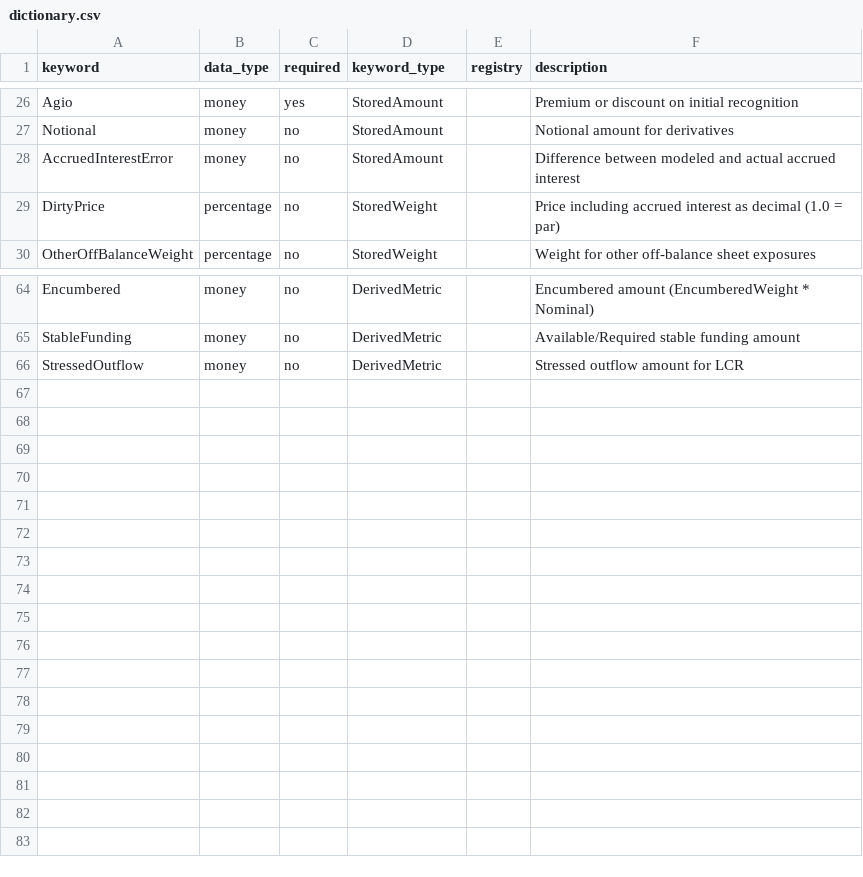
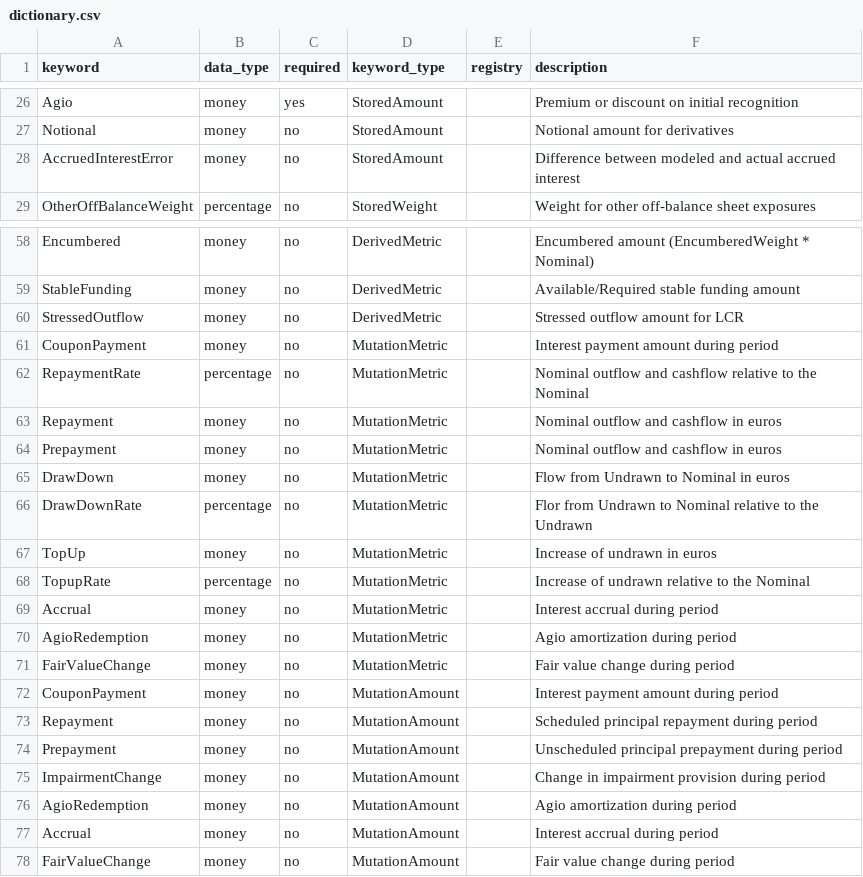
Before and after one commit to woutersolutions/BankProjections, a CSV file: src/bank_projections/dictionary.csv, drawn as a sheet; only a part is shown, gaps mark what is left out; the diff covers the shown part only.

Commit message:
Implement manual input mutation of . Also the limit metric is added, and DirtyPrice is now a derived metric.

```diff
--- a/src/bank_projections/dictionary.csv
+++ b/src/bank_projections/dictionary.csv
@@ -28,3 +28,2 @@ Notional,money,no,StoredAmount,,Notional amount for derivatives
 AccruedInterestError,money,no,StoredAmount,,Difference between modeled and actual accrued interest
-DirtyPrice,percentage,no,StoredWeight,,Price including accrued interest as decimal (1.0 = par)
 OtherOffBalanceWeight,percentage,no,StoredWeight,,Weight for other off-balance sheet exposures
@@ -66 +60,19 @@ StableFunding,money,no,DerivedMetric,,Available/Required stable funding amount
 StressedOutflow,money,no,DerivedMetric,,Stressed outflow amount for LCR
+CouponPayment,money,no,MutationMetric,,Interest payment amount during period
+RepaymentRate,percentage,no,MutationMetric,,Nominal outflow and cashflow relative to the Nominal
+Repayment,money,no,MutationMetric,,Nominal outflow and cashflow in euros
+Prepayment,money,no,MutationMetric,,Nominal outflow and cashflow in euros
+DrawDown,money,no,MutationMetric,,Flow from Undrawn to Nominal in euros
+DrawDownRate,percentage,no,MutationMetric,,Flor from Undrawn to Nominal relative to the Undrawn
+TopUp,money,no,MutationMetric,,Increase of undrawn in euros
+TopupRate,percentage,no,MutationMetric,,Increase of undrawn relative to the Nominal
+Accrual,money,no,MutationMetric,,Interest accrual during period
+AgioRedemption,money,no,MutationMetric,,Agio amortization during period
+FairValueChange,money,no,MutationMetric,,Fair value change during period
+CouponPayment,money,no,MutationAmount,,Interest payment amount during period
+Repayment,money,no,MutationAmount,,Scheduled principal repayment during period
+Prepayment,money,no,MutationAmount,,Unscheduled principal prepayment during period
+ImpairmentChange,money,no,MutationAmount,,Change in impairment provision during period
+AgioRedemption,money,no,MutationAmount,,Agio amortization during period
+Accrual,money,no,MutationAmount,,Interest accrual during period
+FairValueChange,money,no,MutationAmount,,Fair value change during period
```
Also changed, not shown: 2 added rows elsewhere in this file, 12 other files.
